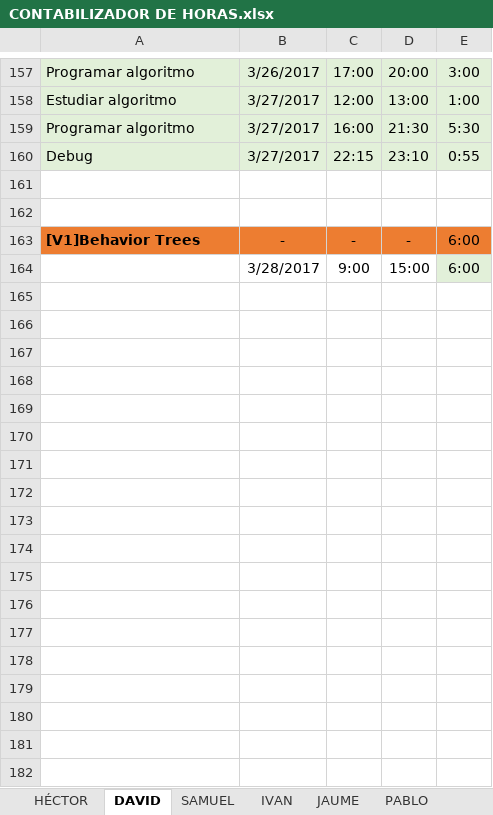
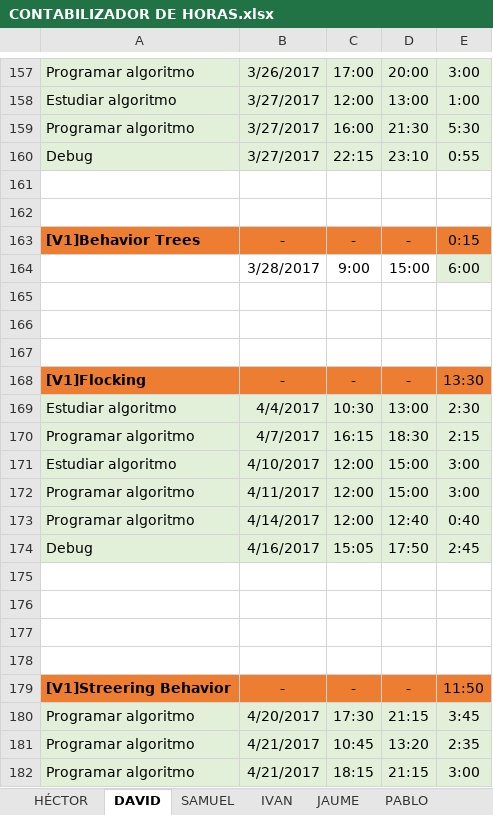
Before and after one commit to ABPMultimediaUA/code, an Excel workbook: DOCUMENTACION/CONTABILIZADOR DE HORAS.xlsx, sheet DAVID, drawn as a sheet; only a part is shown, gaps mark what is left out; values as stored, in another font and other column widths than the file's, no borders; the diff covers the shown part only; the diff names each change by its address in the sheet, - before the commit and + after, or states it on an @@ line.

```diff
--- a/DOCUMENTACION/CONTABILIZADOR DE HORAS.xlsx (sheet DAVID)
+++ b/DOCUMENTACION/CONTABILIZADOR DE HORAS.xlsx (sheet DAVID)
-E163: 6:00
+E163: 0:15
+row 165: (empty)
+row 166: (empty)
+row 167: (empty)
+row 168: [V1]Flocking | - | - | - | 13:30
+row 169: Estudiar algoritmo | 4/4/2017 | 10:30 | 13:00 | 2:30
+row 170: Programar algoritmo | 4/7/2017 | 16:15 | 18:30 | 2:15
+row 171: Estudiar algoritmo | 4/10/2017 | 12:00 | 15:00 | 3:00
+row 172: Programar algoritmo | 4/11/2017 | 12:00 | 15:00 | 3:00
+row 173: Programar algoritmo | 4/14/2017 | 12:00 | 12:40 | 0:40
+row 174: Debug | 4/16/2017 | 15:05 | 17:50 | 2:45
+row 175: (empty)
+row 176: (empty)
+row 177: (empty)
+row 178: (empty)
+row 179: [V1]Streering Behavior | - | - | - | 11:50
+row 180: Programar algoritmo | 4/20/2017 | 17:30 | 21:15 | 3:45
+row 181: Programar algoritmo | 4/21/2017 | 10:45 | 13:20 | 2:35
+row 182: Programar algoritmo | 4/21/2017 | 18:15 | 21:15 | 3:00
```
Also changed, not shown: 36 added rows and 1 removed row elsewhere in this sheet, sheet HÉCTOR, sheet PABLO, sheet IVAN, sheet SAMUEL, sheet JAUME, formulas that keep their value, 12 other files.
